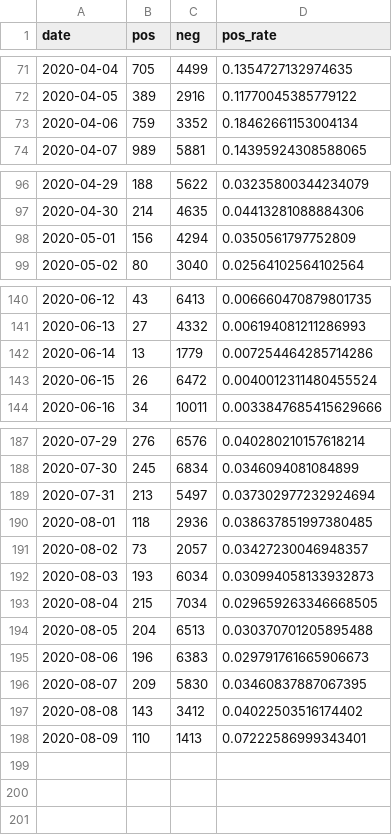
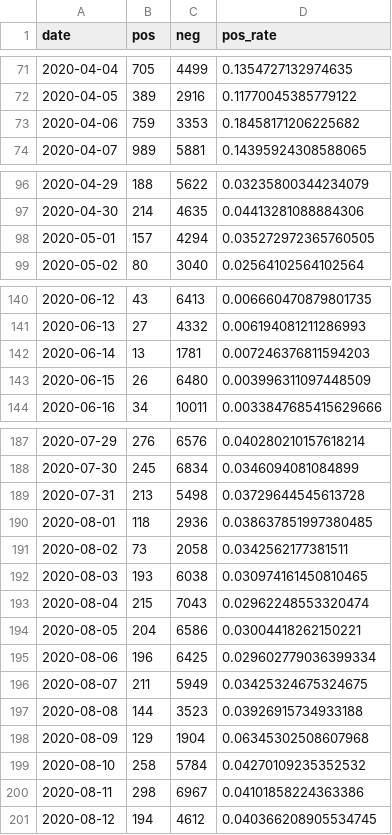
Before and after one commit to daenuprobst/covid-data-analysis, a CSV file: tests.csv, drawn as a sheet; only a part is shown, gaps mark what is left out; the diff covers the shown part only.

```diff
--- a/tests.csv
+++ b/tests.csv
@@ -72,3 +72,3 @@ date,pos,neg,pos_rate
 2020-04-05,389,2916,0.11770045385779122
-2020-04-06,759,3352,0.18462661153004134
+2020-04-06,759,3353,0.18458171206225682
 2020-04-07,989,5881,0.14395924308588065
@@ -97,3 +97,3 @@ date,pos,neg,pos_rate
 2020-04-30,214,4635,0.04413281088884306
-2020-05-01,156,4294,0.0350561797752809
+2020-05-01,157,4294,0.035272972365760505
 2020-05-02,80,3040,0.02564102564102564
@@ -141,4 +141,4 @@ date,pos,neg,pos_rate
 2020-06-13,27,4332,0.006194081211286993
-2020-06-14,13,1779,0.007254464285714286
-2020-06-15,26,6472,0.0040012311480455524
+2020-06-14,13,1781,0.007246376811594203
+2020-06-15,26,6480,0.003996311097448509
 2020-06-16,34,10011,0.0033847685415629666
@@ -188,11 +188,14 @@ date,pos,neg,pos_rate
 2020-07-30,245,6834,0.0346094081084899
-2020-07-31,213,5497,0.037302977232924694
+2020-07-31,213,5498,0.03729644545613728
 2020-08-01,118,2936,0.038637851997380485
-2020-08-02,73,2057,0.03427230046948357
-2020-08-03,193,6034,0.030994058133932873
-2020-08-04,215,7034,0.029659263346668505
-2020-08-05,204,6513,0.030370701205895488
-2020-08-06,196,6383,0.029791761665906673
-2020-08-07,209,5830,0.03460837887067395
-2020-08-08,143,3412,0.04022503516174402
-2020-08-09,110,1413,0.07222586999343401
+2020-08-02,73,2058,0.0342562177381511
+2020-08-03,193,6038,0.030974161450810465
+2020-08-04,215,7043,0.02962248553320474
+2020-08-05,204,6586,0.03004418262150221
+2020-08-06,196,6425,0.029602779036399334
+2020-08-07,211,5949,0.03425324675324675
+2020-08-08,144,3523,0.03926915734933188
+2020-08-09,129,1904,0.06345302508607968
+2020-08-10,258,5784,0.04270109235352532
+2020-08-11,298,6967,0.04101858224363386
+2020-08-12,194,4612,0.040366208905534745
```
Also changed, not shown: 14 edited cells elsewhere in this file, 1 other file.
